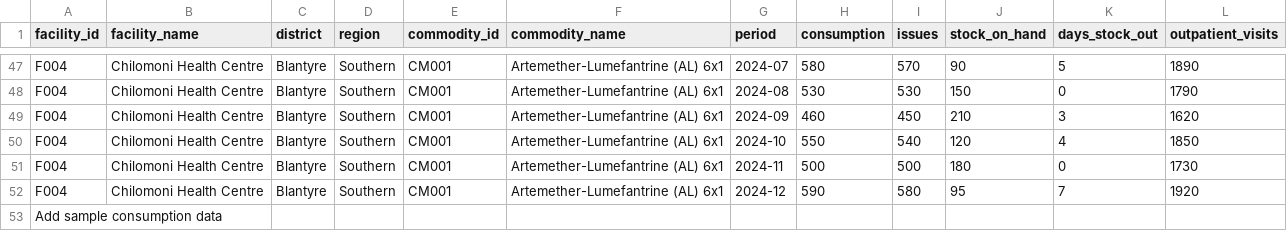
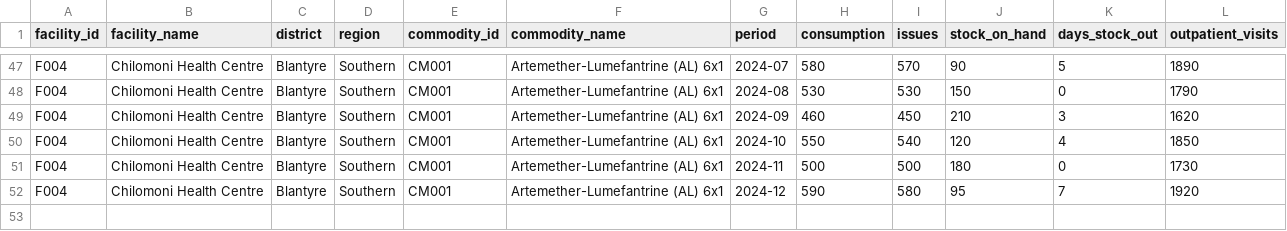
Before and after one commit to BatuAI2026/LastMilePlus, a CSV file: data/sample/sample_consumption.csv, drawn as a sheet; only a part is shown, gaps mark what is left out; the diff names each change by its address in the sheet, - before the commit and + after, or states it on an @@ line.

Commit message:
Add sample consumption data

```diff
--- a/data/sample/sample_consumption.csv
+++ b/data/sample/sample_consumption.csv
-row 53: Add sample consumption data
```
